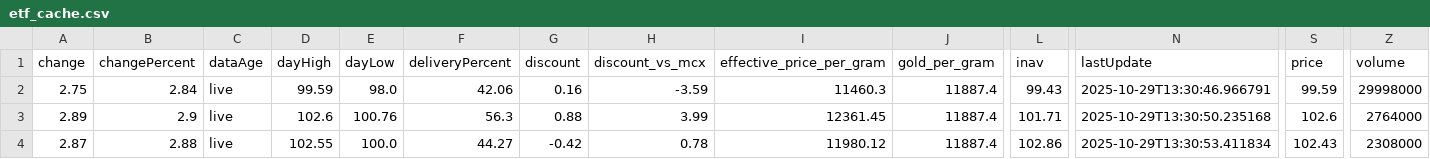
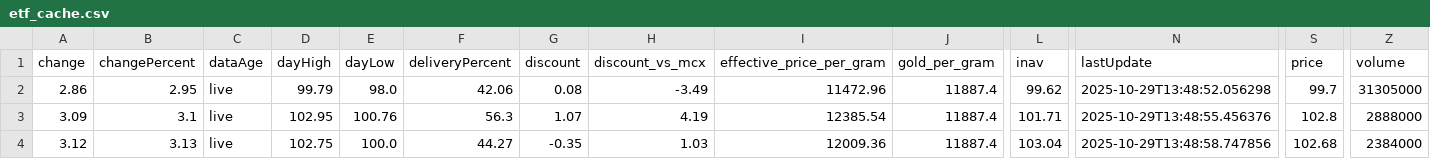
Before and after one commit to abhishekkumar9807/etf-tracker, a CSV file: data/etf_cache.csv, drawn as a sheet; only a part is shown, gaps mark what is left out; the diff covers the shown part only; the diff names each change by its address in the sheet, - before the commit and + after, or states it on an @@ line.

```diff
--- a/data/etf_cache.csv
+++ b/data/etf_cache.csv
-A2 (change): 2.75
+A2 (change): 2.86
-B2 (changePercent): 2.84
+B2 (changePercent): 2.95
-D2 (dayHigh): 99.59
+D2 (dayHigh): 99.79
-G2 (discount): 0.16
+G2 (discount): 0.08
-H2 (discount_vs_mcx): -3.59
+H2 (discount_vs_mcx): -3.49
-I2 (effective_price_per_gram): 11460.3
+I2 (effective_price_per_gram): 11472.96
-L2 (inav): 99.43
+L2 (inav): 99.62
-N2 (lastUpdate): 2025-10-29T13:30:46.966791
+N2 (lastUpdate): 2025-10-29T13:48:52.056298
-S2 (price): 99.59
+S2 (price): 99.7
-Z2 (volume): 29998000
+Z2 (volume): 31305000
-A3 (change): 2.89
+A3 (change): 3.09
-B3 (changePercent): 2.9
+B3 (changePercent): 3.1
-D3 (dayHigh): 102.6
+D3 (dayHigh): 102.95
-G3 (discount): 0.88
+G3 (discount): 1.07
-H3 (discount_vs_mcx): 3.99
+H3 (discount_vs_mcx): 4.19
-I3 (effective_price_per_gram): 12361.45
+I3 (effective_price_per_gram): 12385.54
-N3 (lastUpdate): 2025-10-29T13:30:50.235168
+N3 (lastUpdate): 2025-10-29T13:48:55.456376
-S3 (price): 102.6
+S3 (price): 102.8
-Z3 (volume): 2764000
+Z3 (volume): 2888000
-A4 (change): 2.87
+A4 (change): 3.12
-B4 (changePercent): 2.88
+B4 (changePercent): 3.13
-D4 (dayHigh): 102.55
+D4 (dayHigh): 102.75
-G4 (discount): -0.42
+G4 (discount): -0.35
-H4 (discount_vs_mcx): 0.78
+H4 (discount_vs_mcx): 1.03
-I4 (effective_price_per_gram): 11980.12
+I4 (effective_price_per_gram): 12009.36
-L4 (inav): 102.86
+L4 (inav): 103.04
-N4 (lastUpdate): 2025-10-29T13:30:53.411834
+N4 (lastUpdate): 2025-10-29T13:48:58.747856
-S4 (price): 102.43
+S4 (price): 102.68
-Z4 (volume): 2308000
+Z4 (volume): 2384000
```
Also changed, not shown: 19 edited cells elsewhere in this file, 2 other files.
